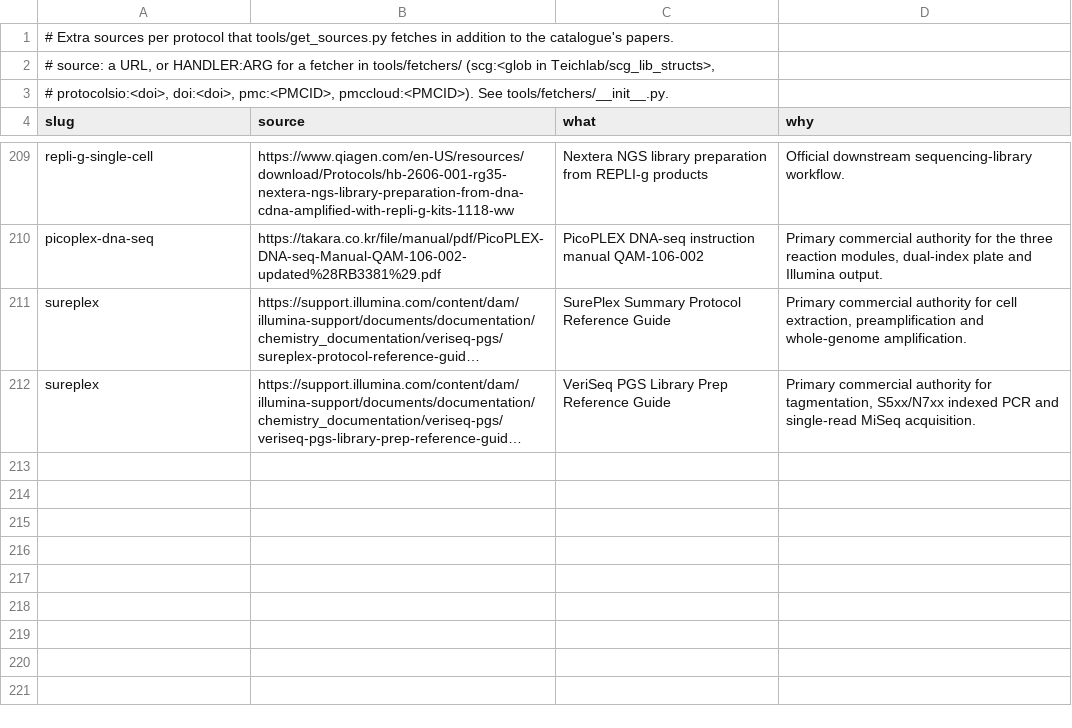
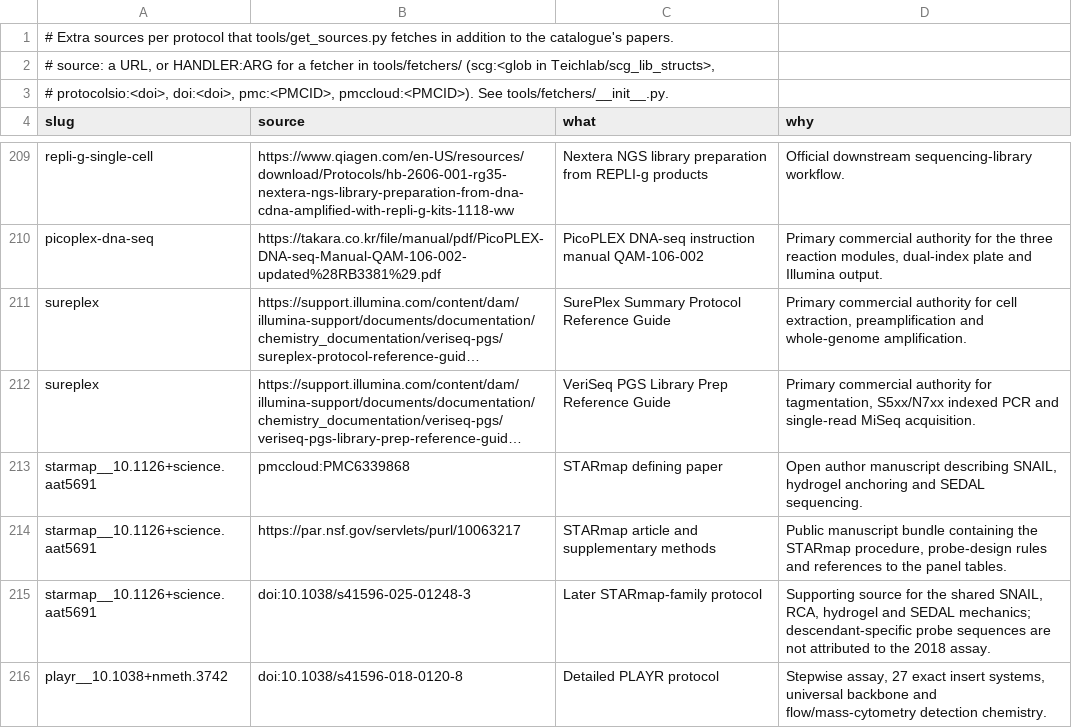
Before and after one commit to henriksson-lab/NGS_101, a TSV file: catalogue/extra_sources.tsv, drawn as a sheet; only a part is shown, gaps mark what is left out; long unchanged cells end in …; the diff names each change by its address in the sheet, - before the commit and + after, or states it on an @@ line.

```diff
--- a/catalogue/extra_sources.tsv
+++ b/catalogue/extra_sources.tsv
+row 213: starmap__10.1126+science.aat5691 | pmccloud:PMC6339868 | STARmap defining paper | Open author manuscript describing SNAIL, hydrogel anchoring and SEDAL sequencing.
+row 214: starmap__10.1126+science.aat5691 | https://par.nsf.gov/servlets/purl/10063217 | STARmap article and supplementary methods | Public manuscript bundle containing the STARmap procedure, probe-design rules and references to the panel tables.
+row 215: starmap__10.1126+science.aat5691 | doi:10.1038/s41596-025-01248-3 | Later STARmap-family protocol | Supporting source for the shared SNAIL, RCA, hydrogel and SEDAL mechanics; descendant-specific probe sequences are not attributed to the 2018 assay.
+row 216: playr__10.1038+nmeth.3742 | doi:10.1038/s41596-018-0120-8 | Detailed PLAYR protocol | Stepwise assay, 27 exact insert systems, universal backbone and flow/mass-cytometry detection chemistry.
```
Also changed, not shown: catalogue/citations.tsv, catalogue/ours.tsv, 17 other files.
